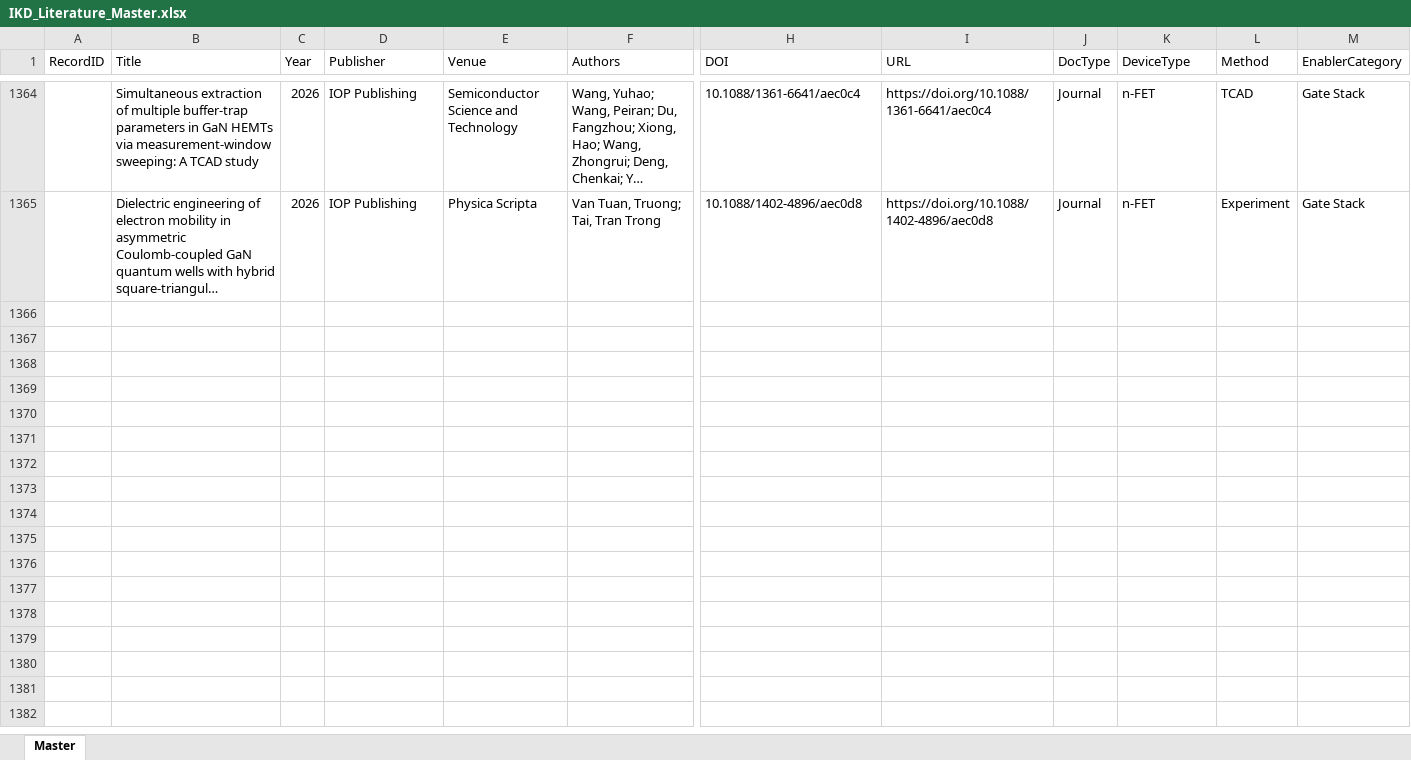
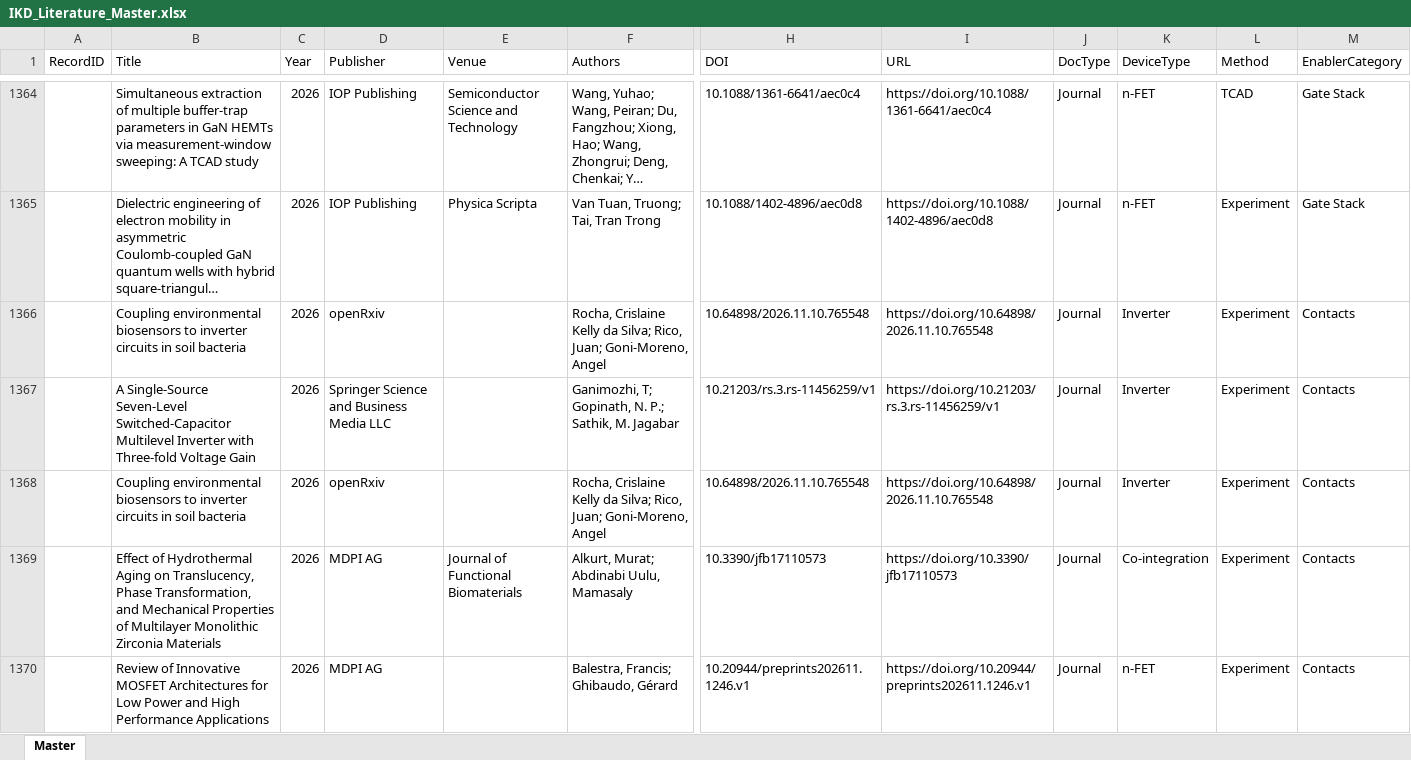
Before and after one commit to kainlulow/IKD_GaN_CMOS, an Excel workbook: 01_literature/IKD_Literature_Master.xlsx, sheet Master, drawn as a sheet; only a part is shown, gaps mark what is left out; long unchanged cells end in …; values as stored, in another font and other column widths than the file's, no borders; rows hold the shown columns only; the diff covers the shown part only; the diff names each change by its address in the sheet, - before the commit and + after, or states it on an @@ line.

```diff
--- a/01_literature/IKD_Literature_Master.xlsx (sheet Master)
+++ b/01_literature/IKD_Literature_Master.xlsx (sheet Master)
+row 1366:  | Coupling environmental biosensors to inverter circuits in soil bacteria | 2026 | openRxiv |  | Rocha, Crislaine Kelly da Silva; Rico, Juan; Goni-Moreno, Angel | 10.64898/2026.11.10.765548 | https://doi.org/10.64898/2026.11.10.765548 | Journal | Inverter | Experiment | Contacts
+row 1367:  | A Single-Source Seven-Level Switched-Capacitor Multilevel Inverter with Three-fold Voltage Gain | 2026 | Springer Science and Business Media LLC |  | Ganimozhi, T; Gopinath, N. P.; Sathik, M. Jagabar | 10.21203/rs.3.rs-11456259/v1 | https://doi.org/10.21203/rs.3.rs-11456259/v1 | Journal | Inverter | Experiment | Contacts
+row 1368:  | Coupling environmental biosensors to inverter circuits in soil bacteria | 2026 | openRxiv |  | Rocha, Crislaine Kelly da Silva; Rico, Juan; Goni-Moreno, Angel | 10.64898/2026.11.10.765548 | https://doi.org/10.64898/2026.11.10.765548 | Journal | Inverter | Experiment | Contacts
+row 1369:  | Effect of Hydrothermal Aging on Translucency, Phase Transformation, and Mechanical Properties of Multilayer Monolithic Zirconia Materials | 2026 | MDPI AG | Journal of Functional Biomaterials | Alkurt, Murat; Abdinabi Uulu, Mamasaly | 10.3390/jfb17110573 | https://doi.org/10.3390/jfb17110573 | Journal | Co-integration | Experiment | Contacts
+row 1370:  | Review of Innovative MOSFET Architectures for Low Power and High Performance Applications | 2026 | MDPI AG |  | Balestra, Francis; Ghibaudo, Gérard | 10.20944/preprints202611.1246.v1 | https://doi.org/10.20944/preprints202611.1246.v1 | Journal | n-FET | Experiment | Contacts
```
Also changed, not shown: 5 added rows elsewhere in this sheet, 3 other files.
